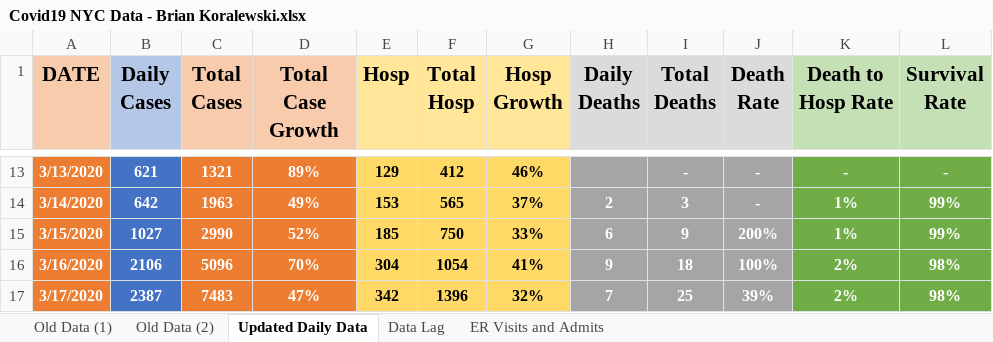
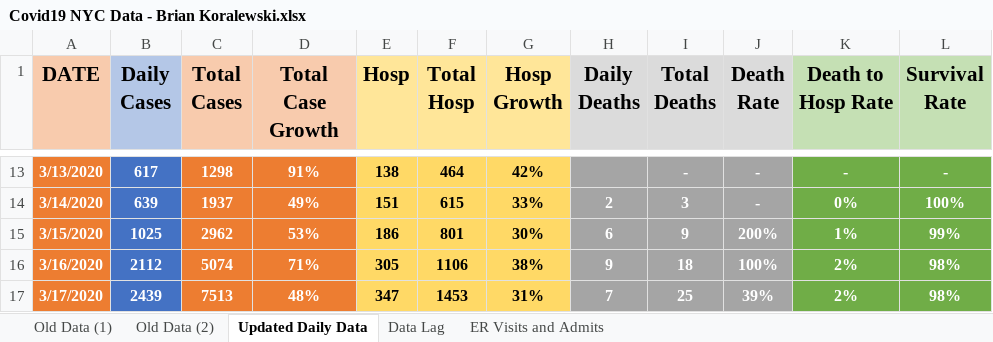
Before and after one commit to briankoral713/NYC-COVID19-Data, an Excel workbook: Covid19 NYC Data - Brian Koralewski.xlsx, sheet Updated Daily Data, drawn as a sheet; only a part is shown, gaps mark what is left out; values as stored, in another font and other column widths than the file's, no borders; charts and pictures not drawn; the diff covers the shown part only; the diff names each change by its address in the sheet, - before the commit and + after, or states it on an @@ line.

```diff
--- a/Covid19 NYC Data - Brian Koralewski.xlsx (sheet Updated Daily Data)
+++ b/Covid19 NYC Data - Brian Koralewski.xlsx (sheet Updated Daily Data)
-B13 (Daily Cases): 621
+B13 (Daily Cases): 617
-C13 (Total Cases): 1321
+C13 (Total Cases): 1298
-D13 (Total Case Growth): 89%
+D13 (Total Case Growth): 91%
-E13 (Hosp): 129
+E13 (Hosp): 138
-F13 (Total Hosp): 412
+F13 (Total Hosp): 464
-G13 (Hosp Growth): 46%
+G13 (Hosp Growth): 42%
-B14 (Daily Cases): 642
+B14 (Daily Cases): 639
-C14 (Total Cases): 1963
+C14 (Total Cases): 1937
-E14 (Hosp): 153
+E14 (Hosp): 151
-F14 (Total Hosp): 565
+F14 (Total Hosp): 615
-G14 (Hosp Growth): 37%
+G14 (Hosp Growth): 33%
-K14 (Death to Hosp Rate): 1%
+K14 (Death to Hosp Rate): 0%
-L14 (Survival Rate): 99%
+L14 (Survival Rate): 100%
-B15 (Daily Cases): 1027
+B15 (Daily Cases): 1025
-C15 (Total Cases): 2990
+C15 (Total Cases): 2962
-D15 (Total Case Growth): 52%
+D15 (Total Case Growth): 53%
-E15 (Hosp): 185
+E15 (Hosp): 186
-F15 (Total Hosp): 750
+F15 (Total Hosp): 801
-G15 (Hosp Growth): 33%
+G15 (Hosp Growth): 30%
-B16 (Daily Cases): 2106
+B16 (Daily Cases): 2112
-C16 (Total Cases): 5096
+C16 (Total Cases): 5074
-D16 (Total Case Growth): 70%
+D16 (Total Case Growth): 71%
-E16 (Hosp): 304
+E16 (Hosp): 305
-F16 (Total Hosp): 1054
+F16 (Total Hosp): 1106
-G16 (Hosp Growth): 41%
+G16 (Hosp Growth): 38%
-B17 (Daily Cases): 2387
+B17 (Daily Cases): 2439
-C17 (Total Cases): 7483
+C17 (Total Cases): 7513
-D17 (Total Case Growth): 47%
+D17 (Total Case Growth): 48%
-E17 (Hosp): 342
+E17 (Hosp): 347
-F17 (Total Hosp): 1396
+F17 (Total Hosp): 1453
-G17 (Hosp Growth): 32%
+G17 (Hosp Growth): 31%
```
Also changed, not shown: 20 added rows and 251 edited cells elsewhere in this sheet, sheet Data Lag, sheet ER Visits and Admits, formulas that keep their value, charts or pictures.
